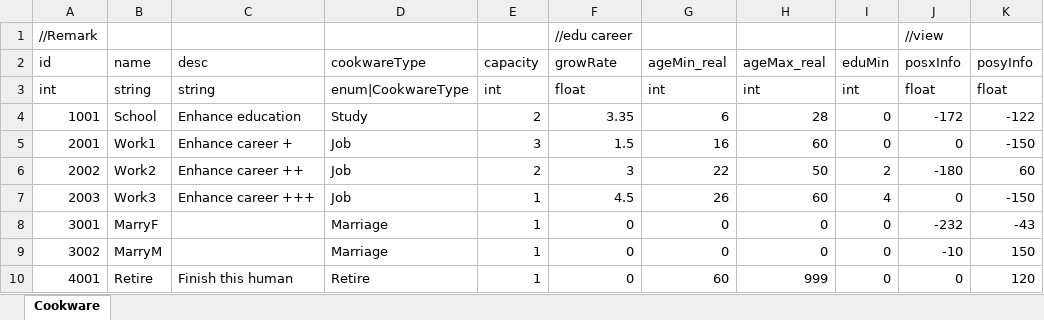
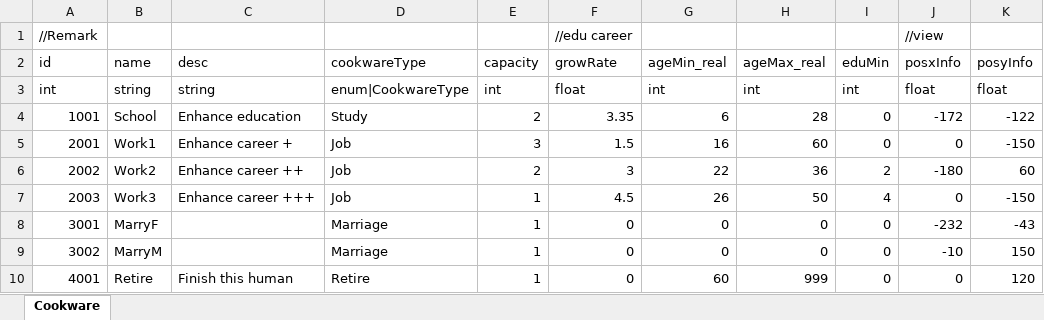
Before and after one commit to LUOHONGPENG/CookHuman3D, an Excel workbook: Assets/Excel/Cookware.xlsx, sheet Cookware, drawn as a sheet; values as stored, in another font and other column widths than the file's, no borders; the diff names each change by its address in the sheet, - before the commit and + after, or states it on an @@ line.

```diff
--- a/Assets/Excel/Cookware.xlsx (sheet Cookware)
+++ b/Assets/Excel/Cookware.xlsx (sheet Cookware)
-H6 (ageMax_real): 50
+H6 (ageMax_real): 36
-H7 (ageMax_real): 60
+H7 (ageMax_real): 50
```
Also changed, not shown: Assets/Excel/Effort.xlsx, Assets/Excel/MarryCondition.xlsx, 28 other files.
